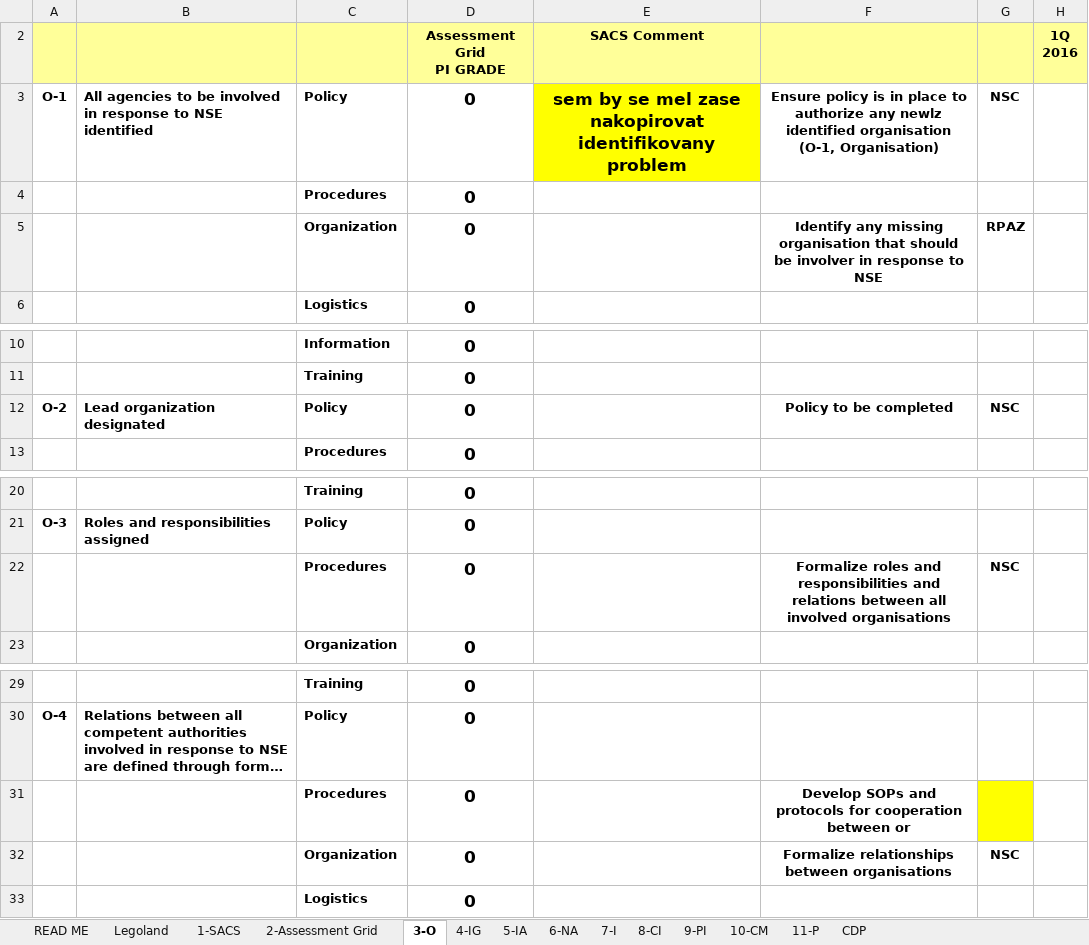
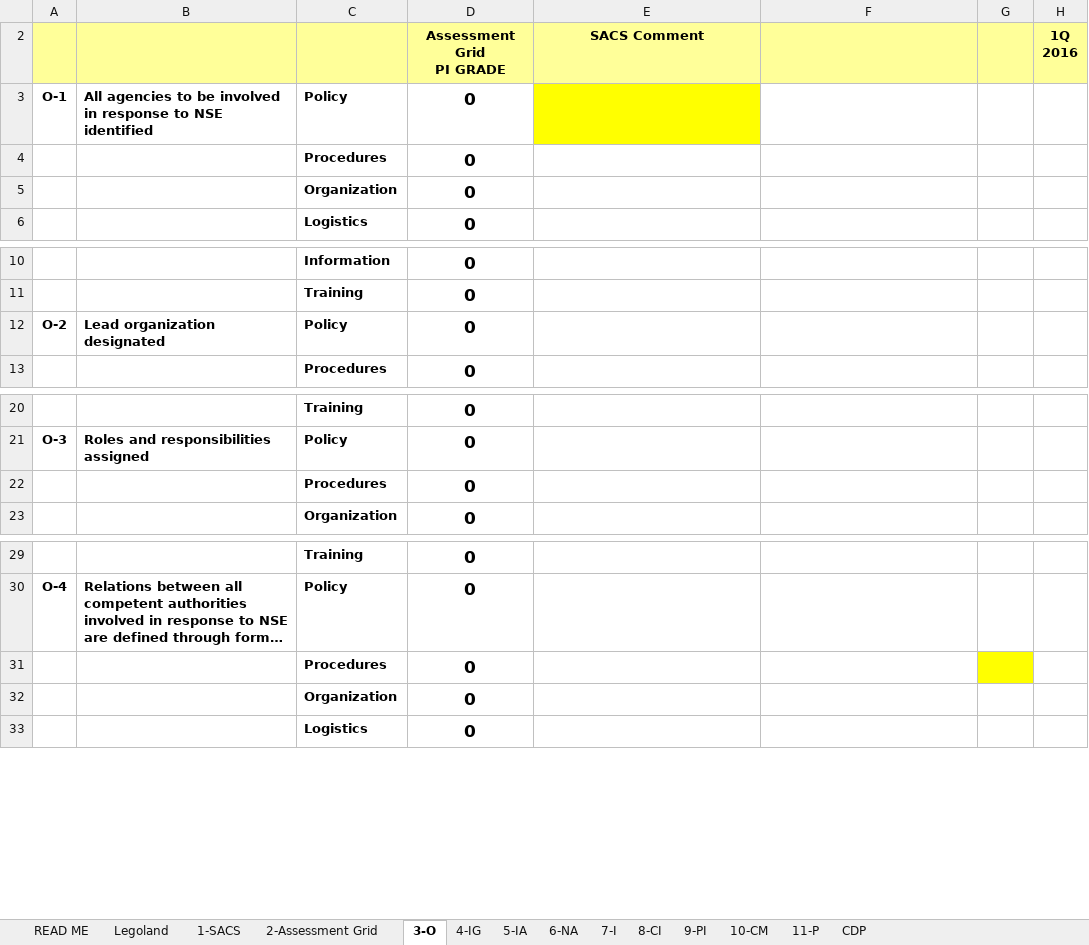
Before and after one commit to jkarpisek/iaea-sacs, an Excel workbook: SACS Grid CDP.xlsx, sheet 3-O, drawn as a sheet; only a part is shown, gaps mark what is left out; long unchanged cells end in …; values as stored, in another font and other column widths than the file's, no borders; charts and pictures and conditional formats not drawn; the diff names each change by its address in the sheet, - before the commit and + after, or states it on an @@ line.

```diff
--- a/SACS Grid CDP.xlsx (sheet 3-O)
+++ b/SACS Grid CDP.xlsx (sheet 3-O)
-E3: sem by se mel zase nakopirovat identifikovany problem
+E3: (empty)
-F3: Ensure policy is in place to authorize any newlz identified organisation (O-1, Organisation)
+F3: (empty)
-G3: NSC
+G3: (empty)
-F5: Identify any missing organisation that should be involver in response to NSE
+F5: (empty)
-G5: RPAZ
+G5: (empty)
-F12: Policy to be completed
+F12: (empty)
-G12: NSC
+G12: (empty)
-F22: Formalize roles and responsibilities and relations between all involved organisations
+F22: (empty)
-G22: NSC
+G22: (empty)
-F31: Develop SOPs and protocols for cooperation between or
+F31: (empty)
-F32: Formalize relationships between organisations
+F32: (empty)
-G32: NSC
+G32: (empty)
```
Also changed, not shown: sheet 8-CI, sheet 6-NA, sheet 4-IG, sheet 5-IA, sheet 7-I, sheet CDP, 3 more sheets, formulas that keep their value, charts or pictures, 1 other file.
